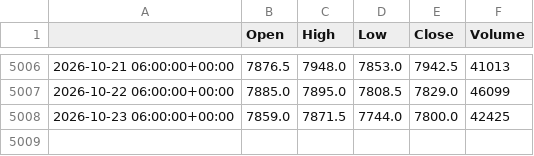
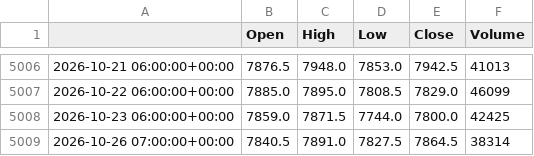
Before and after one commit to loljack01/AutoTrader, a CSV file: data/cache/FCE1_1D.csv, drawn as a sheet; only a part is shown, gaps mark what is left out; the diff names each change by its address in the sheet, - before the commit and + after, or states it on an @@ line.

```diff
--- a/data/cache/FCE1_1D.csv
+++ b/data/cache/FCE1_1D.csv
+row 5009: 2026-10-26 07:00:00+00:00 | 7840.5 | 7891.0 | 7827.5 | 7864.5 | 38314
```
Also changed, not shown: data/cache/FCE1_15m.csv, data/cache/FCE1_5m.csv.
